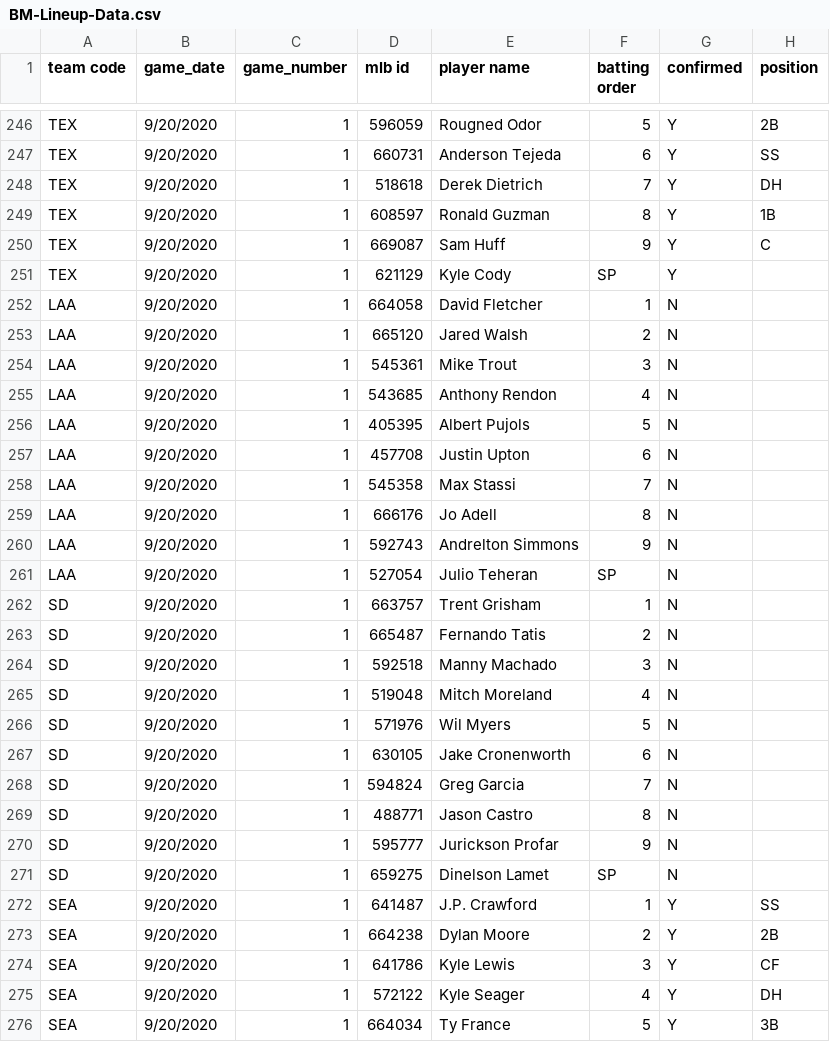
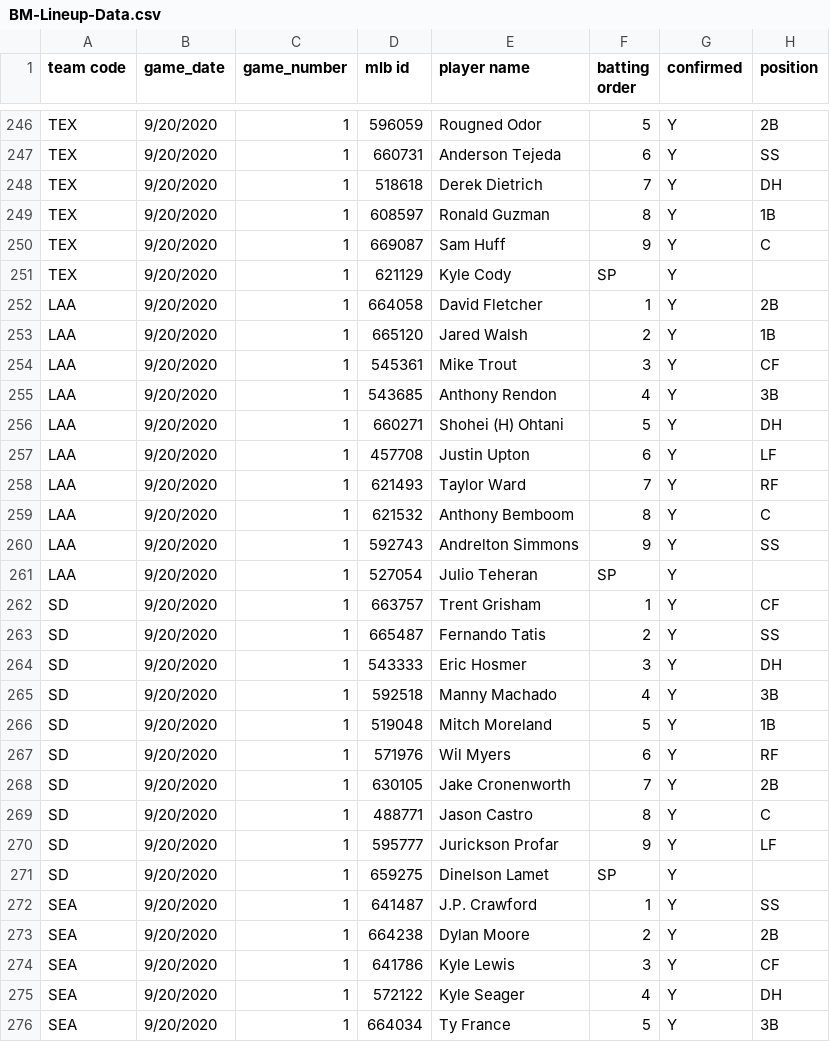
Before and after one commit to justinmof/MLBSheets-CSV-Files, a CSV file: BM-Lineup-Data.csv, drawn as a sheet; only a part is shown, gaps mark what is left out.

```diff
--- a/BM-Lineup-Data.csv
+++ b/BM-Lineup-Data.csv
@@ -251,22 +251,22 @@ TEX,9/20/2020,1,669087,Sam Huff,9,Y,C
 TEX,9/20/2020,1,621129,Kyle Cody,SP,Y,
-LAA,9/20/2020,1,664058,David Fletcher,1,N,
-LAA,9/20/2020,1,665120,Jared Walsh,2,N,
-LAA,9/20/2020,1,545361,Mike Trout,3,N,
-LAA,9/20/2020,1,543685,Anthony Rendon,4,N,
-LAA,9/20/2020,1,405395,Albert Pujols,5,N,
-LAA,9/20/2020,1,457708,Justin Upton,6,N,
-LAA,9/20/2020,1,545358,Max Stassi,7,N,
-LAA,9/20/2020,1,666176,Jo Adell,8,N,
-LAA,9/20/2020,1,592743,Andrelton Simmons,9,N,
-LAA,9/20/2020,1,527054,Julio Teheran,SP,N,
-SD,9/20/2020,1,663757,Trent Grisham,1,N,
-SD,9/20/2020,1,665487,Fernando Tatis,2,N,
-SD,9/20/2020,1,592518,Manny Machado,3,N,
-SD,9/20/2020,1,519048,Mitch Moreland,4,N,
-SD,9/20/2020,1,571976,Wil Myers,5,N,
-SD,9/20/2020,1,630105,Jake Cronenworth,6,N,
-SD,9/20/2020,1,594824,Greg Garcia,7,N,
-SD,9/20/2020,1,488771,Jason Castro,8,N,
-SD,9/20/2020,1,595777,Jurickson Profar,9,N,
-SD,9/20/2020,1,659275,Dinelson Lamet,SP,N,
+LAA,9/20/2020,1,664058,David Fletcher,1,Y,2B
+LAA,9/20/2020,1,665120,Jared Walsh,2,Y,1B
+LAA,9/20/2020,1,545361,Mike Trout,3,Y,CF
+LAA,9/20/2020,1,543685,Anthony Rendon,4,Y,3B
+LAA,9/20/2020,1,660271,Shohei (H) Ohtani,5,Y,DH
+LAA,9/20/2020,1,457708,Justin Upton,6,Y,LF
+LAA,9/20/2020,1,621493,Taylor Ward,7,Y,RF
+LAA,9/20/2020,1,621532,Anthony Bemboom,8,Y,C
+LAA,9/20/2020,1,592743,Andrelton Simmons,9,Y,SS
+LAA,9/20/2020,1,527054,Julio Teheran,SP,Y,
+SD,9/20/2020,1,663757,Trent Grisham,1,Y,CF
+SD,9/20/2020,1,665487,Fernando Tatis,2,Y,SS
+SD,9/20/2020,1,543333,Eric Hosmer,3,Y,DH
+SD,9/20/2020,1,592518,Manny Machado,4,Y,3B
+SD,9/20/2020,1,519048,Mitch Moreland,5,Y,1B
+SD,9/20/2020,1,571976,Wil Myers,6,Y,RF
+SD,9/20/2020,1,630105,Jake Cronenworth,7,Y,2B
+SD,9/20/2020,1,488771,Jason Castro,8,Y,C
+SD,9/20/2020,1,595777,Jurickson Profar,9,Y,LF
+SD,9/20/2020,1,659275,Dinelson Lamet,SP,Y,
 SEA,9/20/2020,1,641487,J.P. Crawford,1,Y,SS
```
Also changed, not shown: BM-Lineup-Data1.csv.
